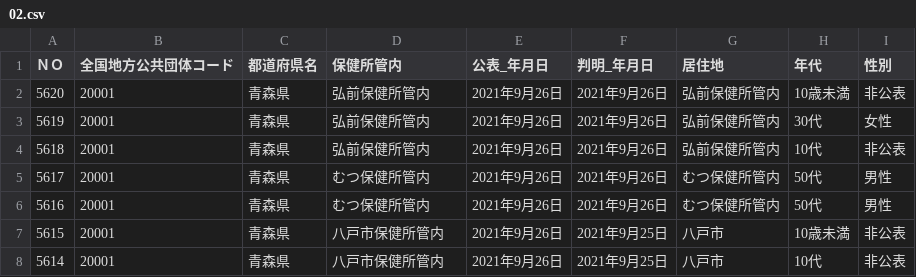
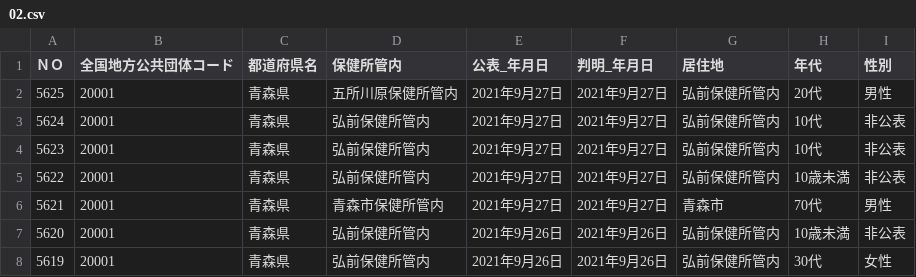
Before and after one commit to nitaman/covid19, a CSV file: public/data/02.csv, drawn as a sheet; only a part is shown; the shorter side is filled out with more unchanged rows.

```diff
--- a/public/data/02.csv
+++ b/public/data/02.csv
@@ -1,2 +1,7 @@
 ＮＯ,全国地方公共団体コード,都道府県名,保健所管内,公表_年月日,判明_年月日,居住地,年代,性別
+5625,20001,青森県,五所川原保健所管内,2021年9月27日,2021年9月27日,弘前保健所管内,20代,男性
+5624,20001,青森県,弘前保健所管内,2021年9月27日,2021年9月27日,弘前保健所管内,10代,非公表
+5623,20001,青森県,弘前保健所管内,2021年9月27日,2021年9月27日,弘前保健所管内,10代,非公表
+5622,20001,青森県,弘前保健所管内,2021年9月27日,2021年9月27日,弘前保健所管内,10歳未満,非公表
+5621,20001,青森県,青森市保健所管内,2021年9月27日,2021年9月27日,青森市,70代,男性
 5620,20001,青森県,弘前保健所管内,2021年9月26日,2021年9月26日,弘前保健所管内,10歳未満,非公表
```
Also changed, not shown: public/data/04.csv, public/data/05.csv, 4 other files.
